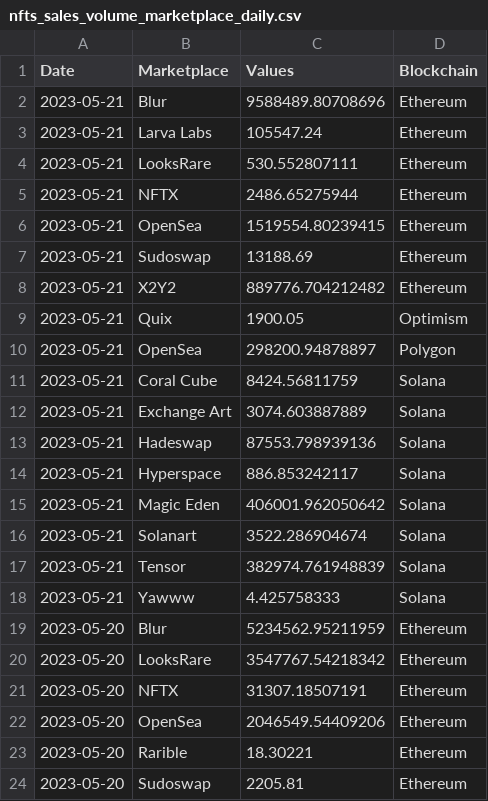
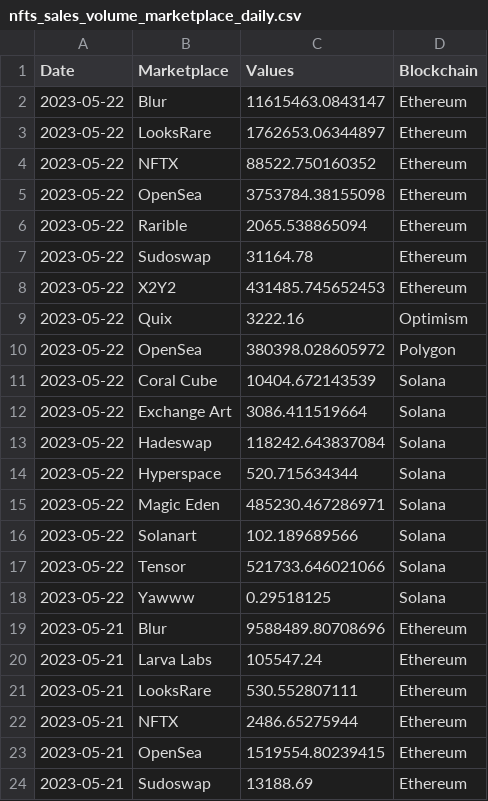
Before and after one commit to alitaslimi/outlier, a CSV file: data/nfts_sales_volume_marketplace_daily.csv, drawn as a sheet; only a part is shown; the shorter side is filled out with more unchanged rows; the diff names each change by its address in the sheet, - before the commit and + after, or states it on an @@ line.

```diff
--- a/data/nfts_sales_volume_marketplace_daily.csv
+++ b/data/nfts_sales_volume_marketplace_daily.csv
+row 2: 2023-05-22 | Blur | 11615463.0843147 | Ethereum
+row 3: 2023-05-22 | LooksRare | 1762653.06344897 | Ethereum
+row 4: 2023-05-22 | NFTX | 88522.750160352 | Ethereum
+row 5: 2023-05-22 | OpenSea | 3753784.38155098 | Ethereum
+row 6: 2023-05-22 | Rarible | 2065.538865094 | Ethereum
+row 7: 2023-05-22 | Sudoswap | 31164.78 | Ethereum
+row 8: 2023-05-22 | X2Y2 | 431485.745652453 | Ethereum
+row 9: 2023-05-22 | Quix | 3222.16 | Optimism
+row 10: 2023-05-22 | OpenSea | 380398.028605972 | Polygon
+row 11: 2023-05-22 | Coral Cube | 10404.672143539 | Solana
+row 12: 2023-05-22 | Exchange Art | 3086.411519664 | Solana
+row 13: 2023-05-22 | Hadeswap | 118242.643837084 | Solana
+row 14: 2023-05-22 | Hyperspace | 520.715634344 | Solana
+row 15: 2023-05-22 | Magic Eden | 485230.467286971 | Solana
+row 16: 2023-05-22 | Solanart | 102.189689566 | Solana
+row 17: 2023-05-22 | Tensor | 521733.646021066 | Solana
+row 18: 2023-05-22 | Yawww | 0.29518125 | Solana
```
Also changed, not shown: data/fees_total_fees_blockchain_daily.csv, data/queries.csv, 19 other files.
